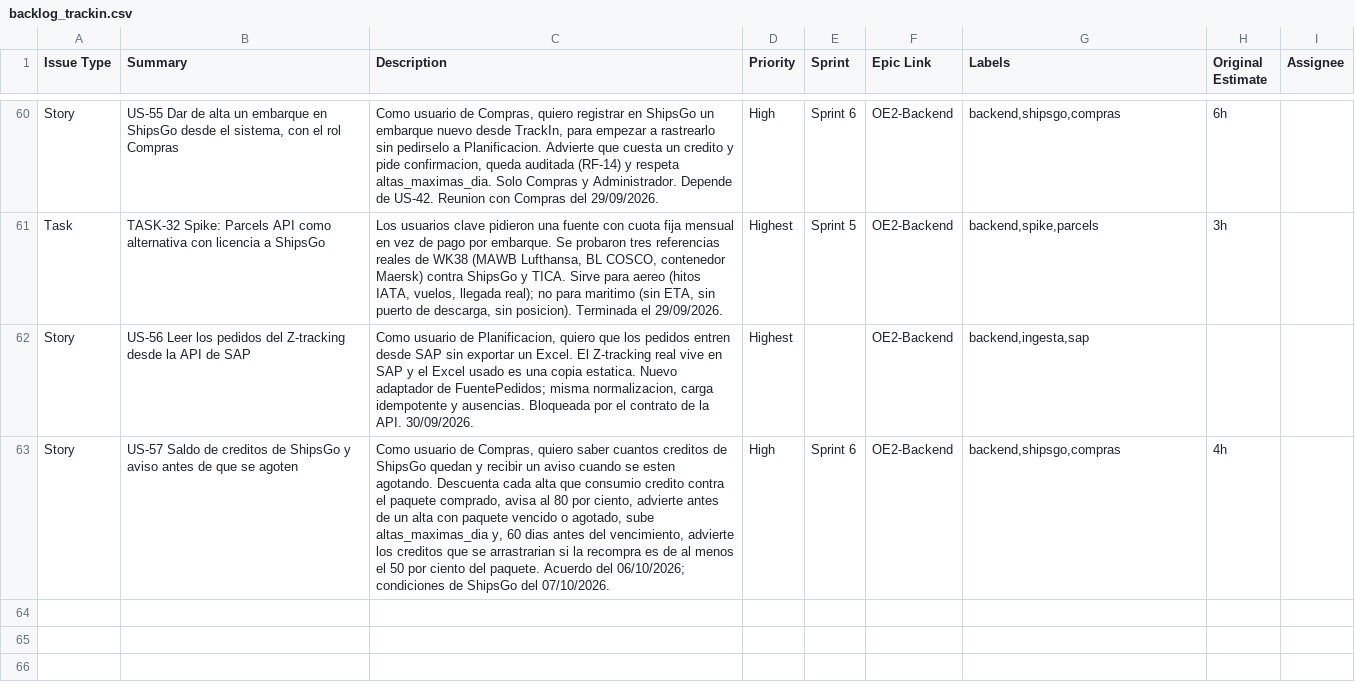
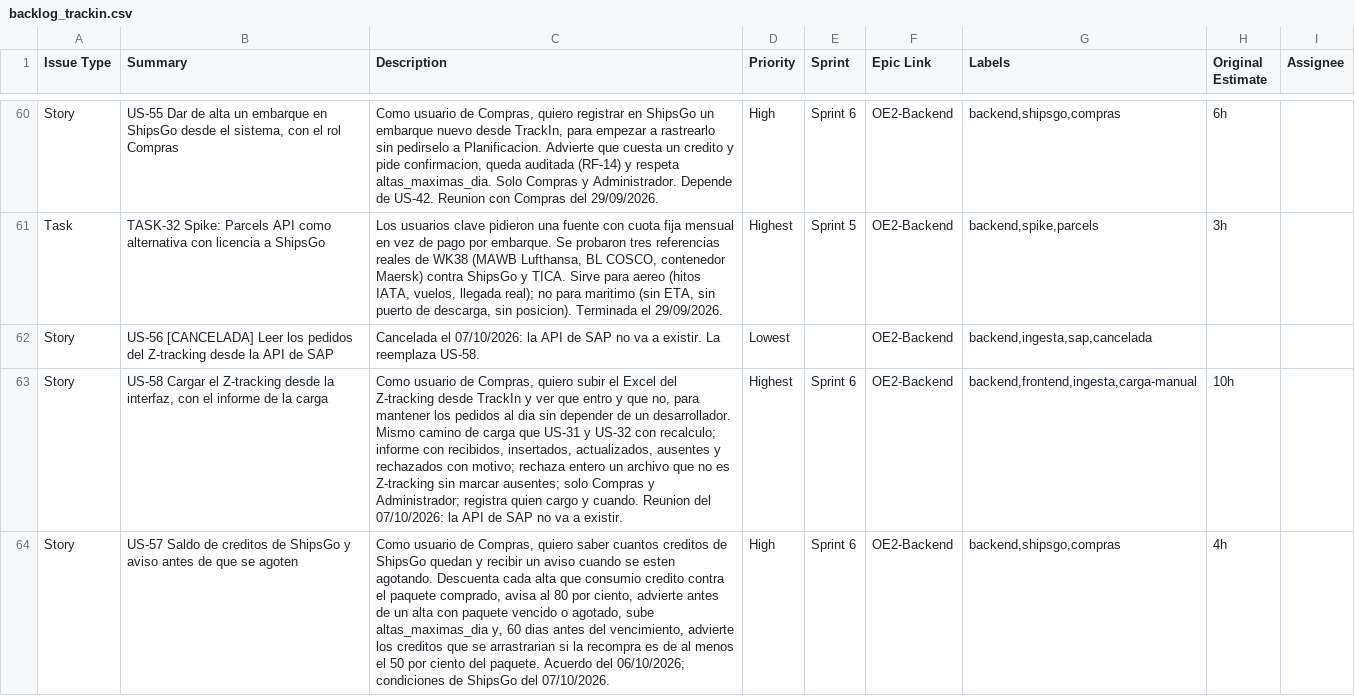
Before and after one commit to mdjmayorga/TrackIn, a CSV file: docs/backlog/backlog_trackin.csv, drawn as a sheet; only a part is shown, gaps mark what is left out; the diff names each change by its address in the sheet, - before the commit and + after, or states it on an @@ line.

```diff
--- a/docs/backlog/backlog_trackin.csv
+++ b/docs/backlog/backlog_trackin.csv
-B62 (Summary): US-56 Leer los…
+B62 (Summary): US-56 [CANCELADA] Leer los…
-C62 (Description): Como usuario de Planificacion, quiero que los pedidos entren desde SAP sin exportar un Excel. El Z-tracking real vive en SAP y el Excel usado es una copia estatica. Nuevo adaptador de FuentePedidos; misma normalizacion, carga idempotente y ausencias. Bloqueada por el contrato de la API. 30/09/2026.
+C62 (Description): Cancelada el 07/10/2026: la API de SAP no va a existir. La reemplaza US-58.
-D62 (Priority): Highest
+D62 (Priority): Lowest
-G62 (Labels): backend,ingesta,sap
+G62 (Labels): backend,ingesta,sap,cancelada
+row 63: Story | US-58 Cargar el Z-tracking desde la interfaz, con el informe de la carga | Como usuario de Compras, quiero subir el Excel del Z-tracking desde TrackIn y ver que entro y que no, para mantener los pedidos al dia sin depender de un desarrollador. Mismo camino de carga que US-31 y US-32 con recalculo; informe con recibidos, insertados, actualizados, ausentes y rechazados con motivo; rechaza entero un archivo que no es Z-tracking sin marcar ausentes; solo Compras y Administrador; registra quien cargo y cuando. Reunion del 07/10/2026: la API de SAP no va a existir. | Highest | Sprint 6 | OE2-Backend | backend,frontend,ingesta,carga-manual | 10h
```
Also changed, not shown: 2 other files.
